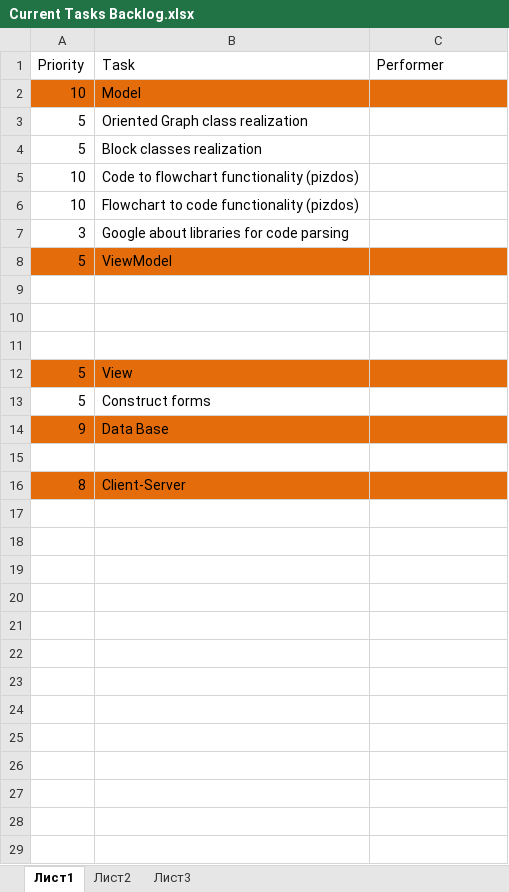
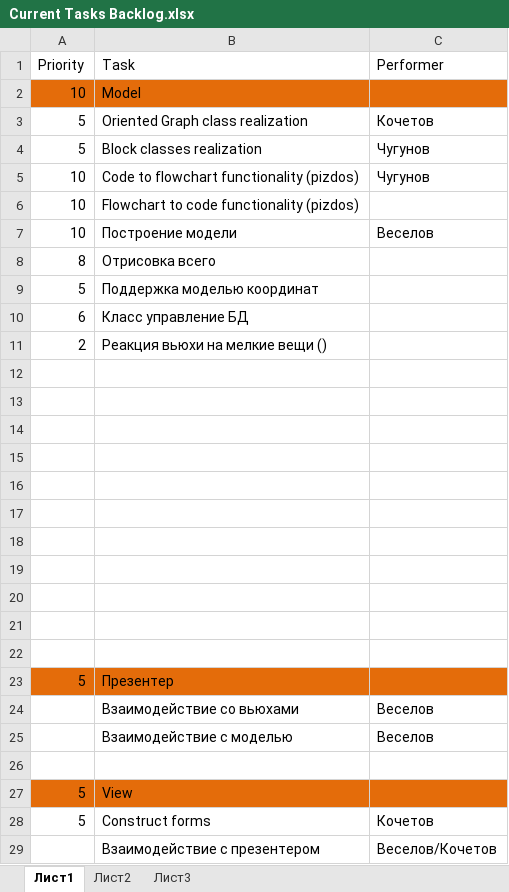
Before and after one commit to VeselovCodes/Flowchart-Editor, an Excel workbook: Current Tasks Backlog.xlsx, sheet Лист1, drawn as a sheet; only a part is shown; the shorter side is filled out with more unchanged rows; values as stored, in another font and other column widths than the file's, no borders; table styles not drawn; removed rows and columns are numbered as before the commit, all else as after; the diff covers the shown part only; the diff names each change by its address in the sheet, - before the commit and + after, or states it on an @@ line.

```diff
--- a/Current Tasks Backlog.xlsx (sheet Лист1)
+++ b/Current Tasks Backlog.xlsx (sheet Лист1)
-C3 (Performer): (empty)
+C3 (Performer): Кочетов
-C4:C5 (Performer): (empty)
+C4:C5 (Performer): Чугунов
-row 7: 3 | Google about libraries for code parsing
+row 7: 10 | Построение модели | Веселов
+row 8: 8 | Отрисовка всего
-A9:C9 fill: #E46C0A
+A9:C9 fill: none
-B9 (Task): ViewModel
+B9 (Task): Поддержка моделью координат
+row 10: 6 | Класс управление БД
+row 11: 2 | Реакция вьюхи на мелкие вещи ()
+row 15: (empty)
+row 16: (empty)
+row 17: (empty)
+row 18: (empty)
+row 19: (empty)
+row 20: (empty)
+row 21: (empty)
+row 22: (empty)
+row 23: 5 | Презентер
+row 24:  | Взаимодействие со вьюхами | Веселов
+row 25:  | Взаимодействие с моделью | Веселов
+row 26: (empty)
-C28 (Performer): (empty)
+C28 (Performer): Кочетов
+row 29:  | Взаимодействие с презентером | Веселов/Кочетов
```
Also changed, not shown: 3 added rows elsewhere in this sheet, 33 other files.
